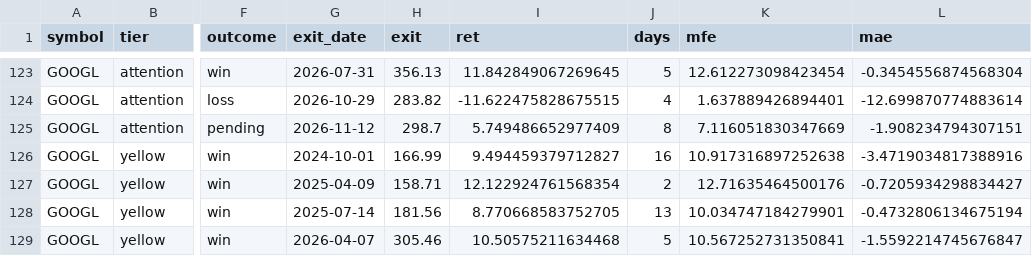
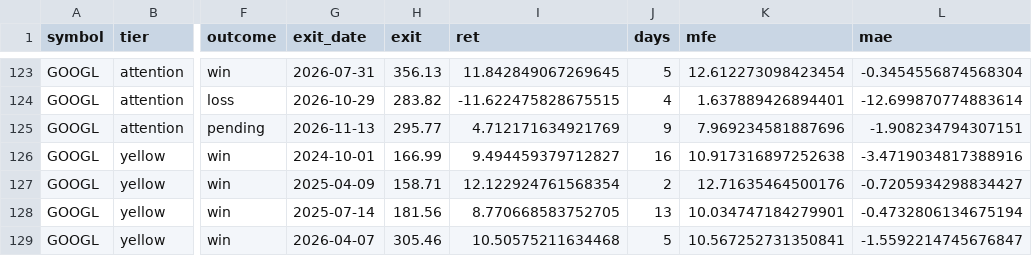
Before and after one commit to ninaweiwei126/finance-news-dashboard, a CSV file: signal-dashboard/docs/nvda_googl_5y_backtest_trades.csv, drawn as a sheet; only a part is shown, gaps mark what is left out; the diff names each change by its address in the sheet, - before the commit and + after, or states it on an @@ line.

```diff
--- a/signal-dashboard/docs/nvda_googl_5y_backtest_trades.csv
+++ b/signal-dashboard/docs/nvda_googl_5y_backtest_trades.csv
-G125 (exit_date): 2026-11-12
+G125 (exit_date): 2026-11-13
-H125 (exit): 298.7
+H125 (exit): 295.77
-I125 (ret): 5.749486652977409
+I125 (ret): 4.712171634921769
-J125 (days): 8
+J125 (days): 9
-K125 (mfe): 7.116051830347669
+K125 (mfe): 7.969234581887696
```
Also changed, not shown: 2 other files.
